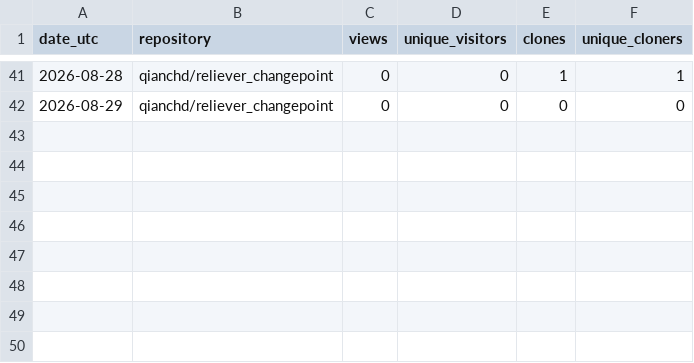
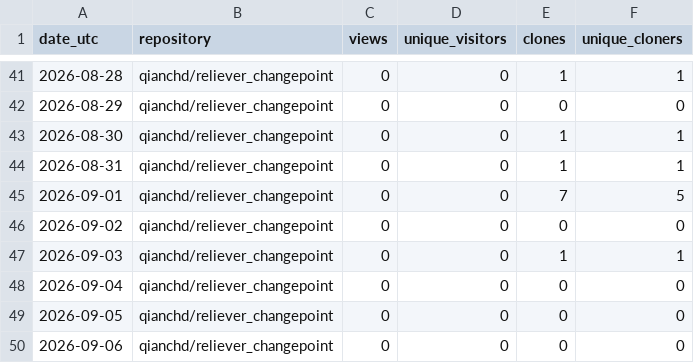
Before and after one commit to qianchd/reliever_changepoint, a CSV file: dev/metrics/data/github_traffic_daily.csv, drawn as a sheet; only a part is shown, gaps mark what is left out; the diff names each change by its address in the sheet, - before the commit and + after, or states it on an @@ line.

```diff
--- a/dev/metrics/data/github_traffic_daily.csv
+++ b/dev/metrics/data/github_traffic_daily.csv
+row 43: 2026-08-30 | qianchd/reliever_changepoint | 0 | 0 | 1 | 1
+row 44: 2026-08-31 | qianchd/reliever_changepoint | 0 | 0 | 1 | 1
+row 45: 2026-09-01 | qianchd/reliever_changepoint | 0 | 0 | 7 | 5
+row 46: 2026-09-02 | qianchd/reliever_changepoint | 0 | 0 | 0 | 0
+row 47: 2026-09-03 | qianchd/reliever_changepoint | 0 | 0 | 1 | 1
+row 48: 2026-09-04 | qianchd/reliever_changepoint | 0 | 0 | 0 | 0
+row 49: 2026-09-05 | qianchd/reliever_changepoint | 0 | 0 | 0 | 0
+row 50: 2026-09-06 | qianchd/reliever_changepoint | 0 | 0 | 0 | 0
```
Also changed, not shown: dev/metrics/data/github_usage_snapshots.csv.
